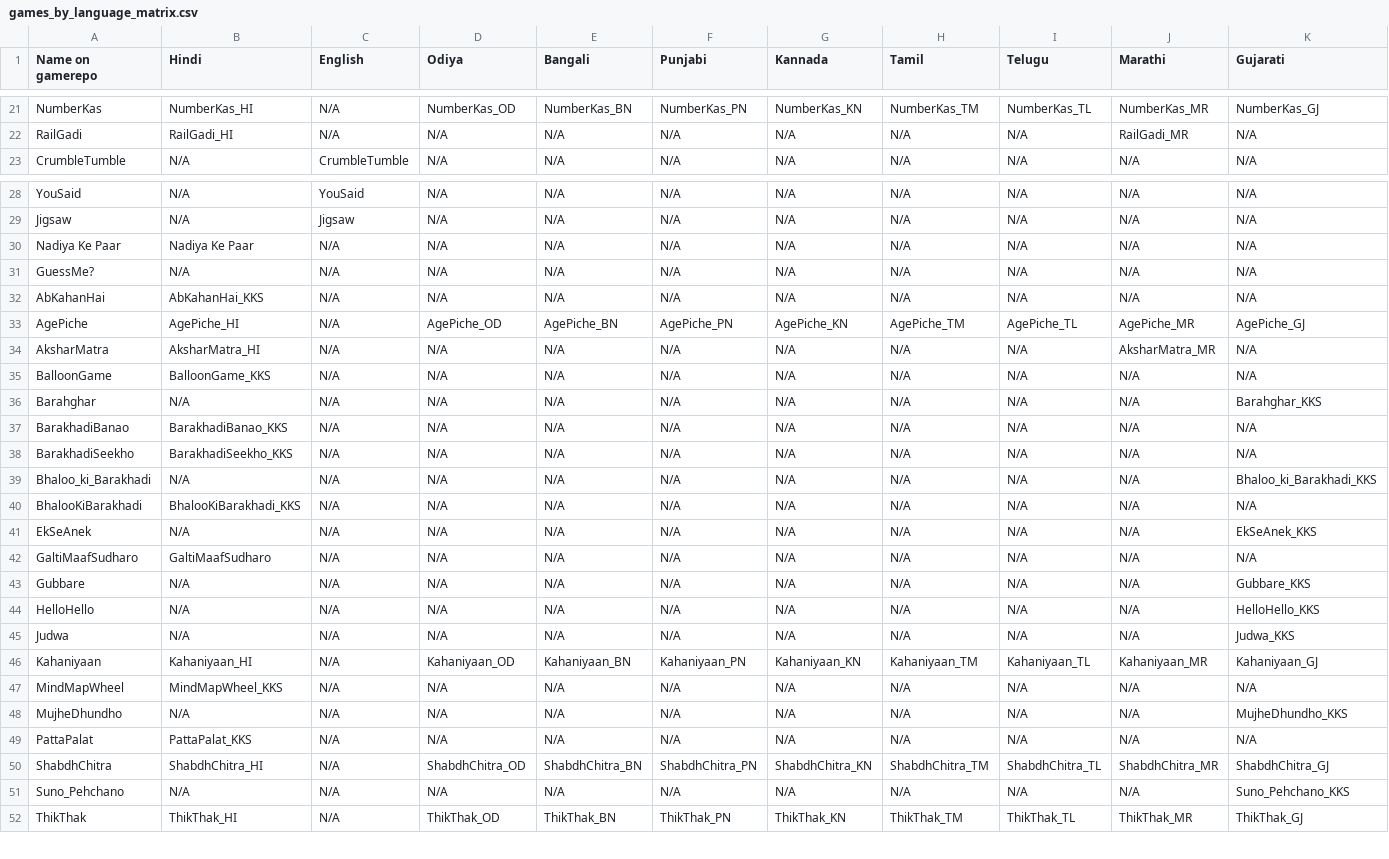
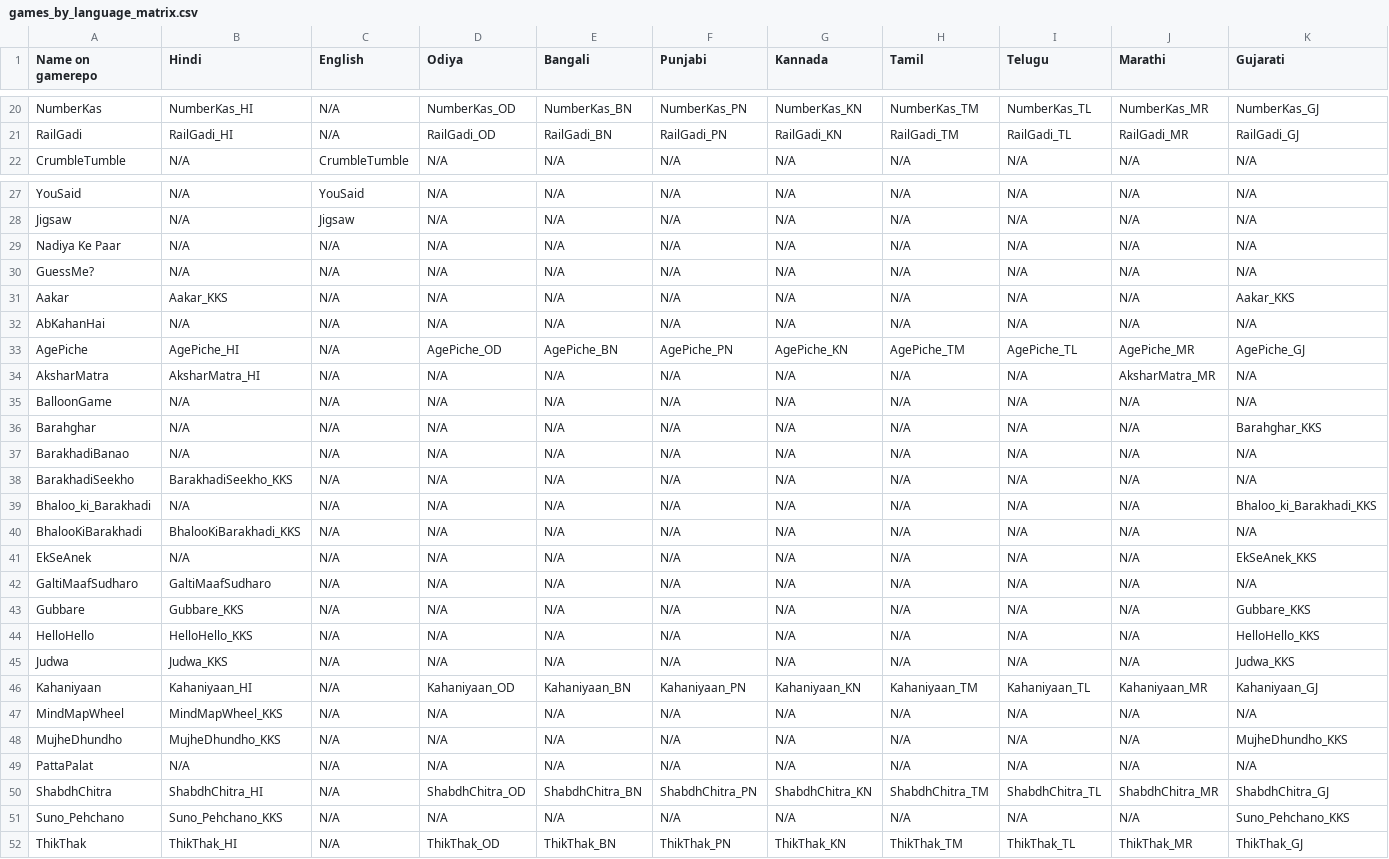
Before and after one commit to rtibblesbot/kolibri-library, a CSV file: pradigi/notebooks/games_by_language_matrix.csv, drawn as a sheet; only a part is shown, gaps mark what is left out; addresses are those after the commit; the diff covers the shown part only; the diff names each change by its address in the sheet, - before the commit and + after, or states it on an @@ line.

```diff
--- a/pradigi/notebooks/games_by_language_matrix.csv
+++ b/pradigi/notebooks/games_by_language_matrix.csv
-D21 (Odiya): N/A
+D21 (Odiya): RailGadi_OD
-E21 (Bangali): N/A
+E21 (Bangali): RailGadi_BN
-F21 (Punjabi): N/A
+F21 (Punjabi): RailGadi_PN
-G21 (Kannada): N/A
+G21 (Kannada): RailGadi_KN
-H21 (Tamil): N/A
+H21 (Tamil): RailGadi_TM
-I21 (Telugu): N/A
+I21 (Telugu): RailGadi_TL
-K21 (Gujarati): N/A
+K21 (Gujarati): RailGadi_GJ
-B29 (Hindi): Nadiya Ke Paar
+B29 (Hindi): N/A
@@ row 4 moved to row 31: Aakar @@
-B32 (Hindi): AbKahanHai_KKS
+B32 (Hindi): N/A
-B35 (Hindi): BalloonGame_KKS
+B35 (Hindi): N/A
-B37 (Hindi): BarakhadiBanao_KKS
+B37 (Hindi): N/A
-B43 (Hindi): N/A
+B43 (Hindi): Gubbare_KKS
-B44 (Hindi): N/A
+B44 (Hindi): HelloHello_KKS
-B45 (Hindi): N/A
+B45 (Hindi): Judwa_KKS
-B48 (Hindi): N/A
+B48 (Hindi): MujheDhundho_KKS
-B49 (Hindi): PattaPalat_KKS
+B49 (Hindi): N/A
-B51 (Hindi): N/A
+B51 (Hindi): Suno_Pehchano_KKS
```
Also changed, not shown: 31 edited cells elsewhere in this file, pradigi/chefdata/pradigi_structure.csv, 7 other files.
